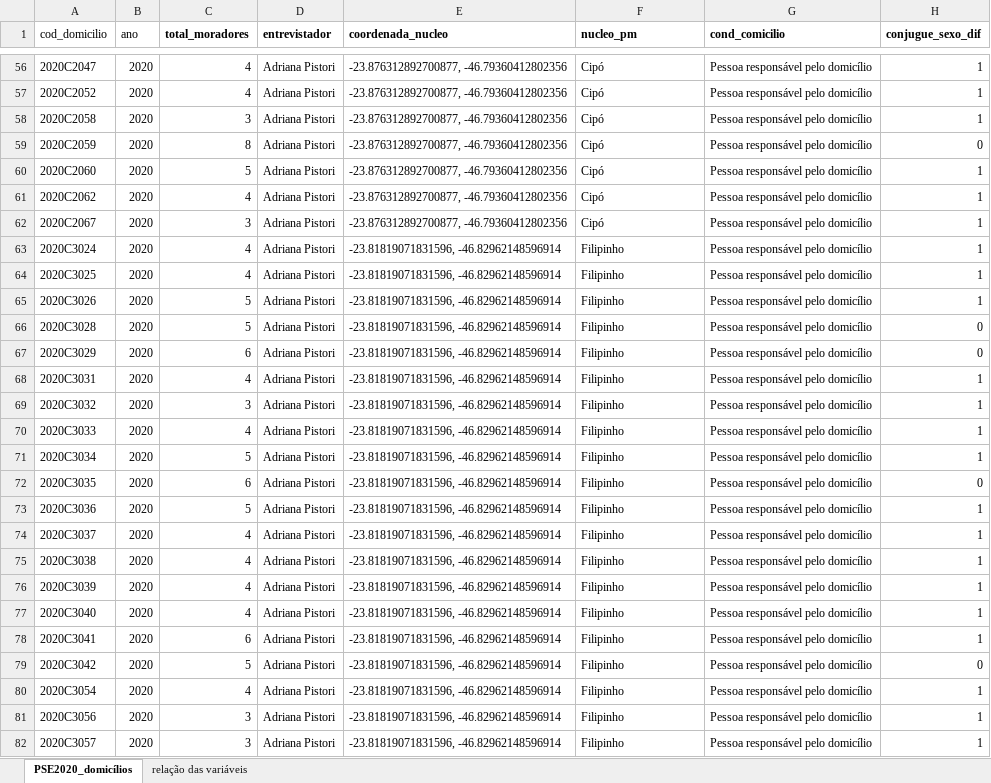
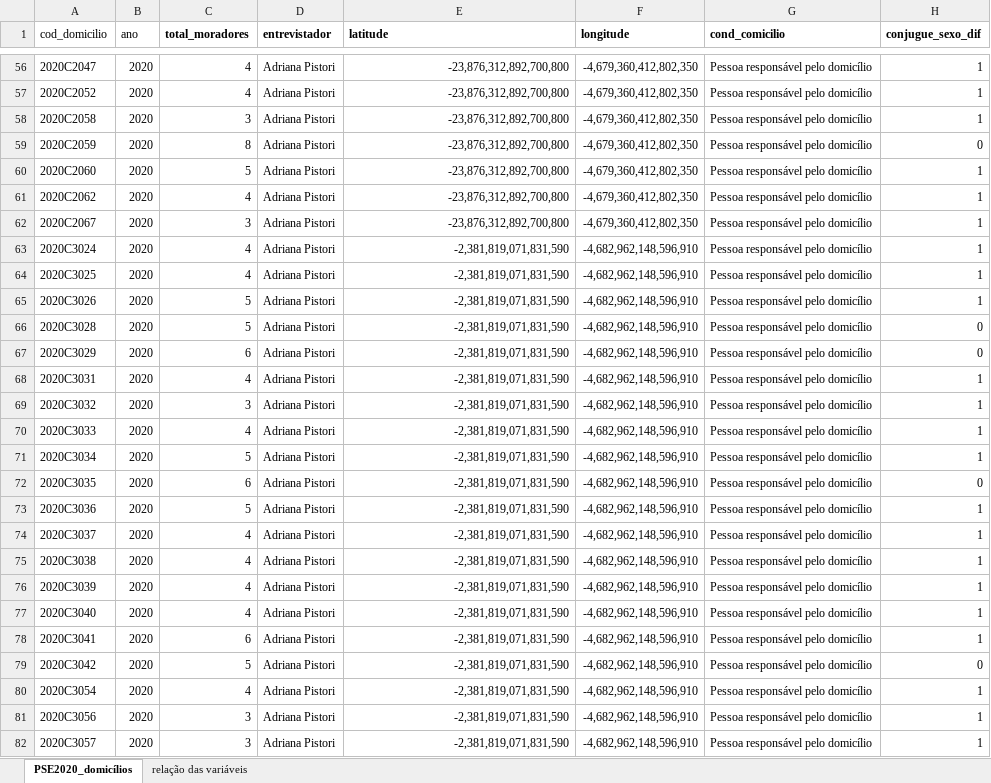
Before and after one commit to RodriguesL1/DatathonFiap, an Excel workbook: PSE2020_domicílios.xlsx, sheet PSE2020_domicílios, drawn as a sheet; only a part is shown, gaps mark what is left out; values as stored, in another font and other column widths than the file's, no borders; the diff covers the shown part only; the diff names each change by its address in the sheet, - before the commit and + after, or states it on an @@ line.

```diff
--- a/PSE2020_domicílios.xlsx (sheet PSE2020_domicílios)
+++ b/PSE2020_domicílios.xlsx (sheet PSE2020_domicílios)
-E1: coordenada_nucleo
+E1: latitude
-F1: nucleo_pm
+F1: longitude
-E56:E62 (latitude): -23.876312892700877, -46.79360412802356
+E56:E62 (latitude): -23,876,312,892,700,800
-F56:F62 (longitude): Cipó
+F56:F62 (longitude): -4,679,360,412,802,350
-E63:E82 (latitude): -23.81819071831596, -46.82962148596914
+E63:E82 (latitude): -2,381,819,071,831,590
-F63:F82 (longitude): Filipinho
+F63:F82 (longitude): -4,682,962,148,596,910
```
Also changed, not shown: 1254 edited cells elsewhere in this sheet.
